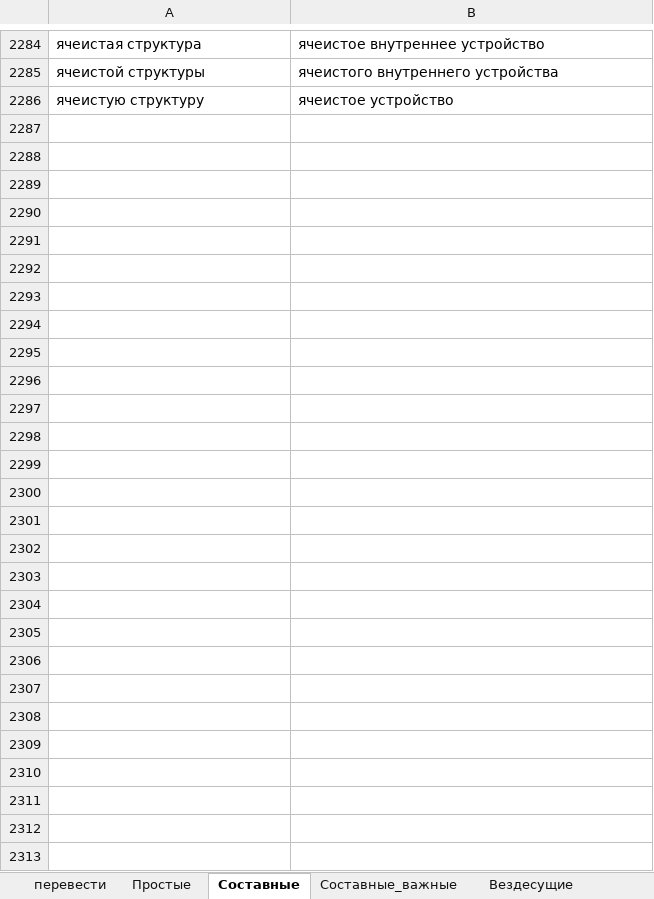
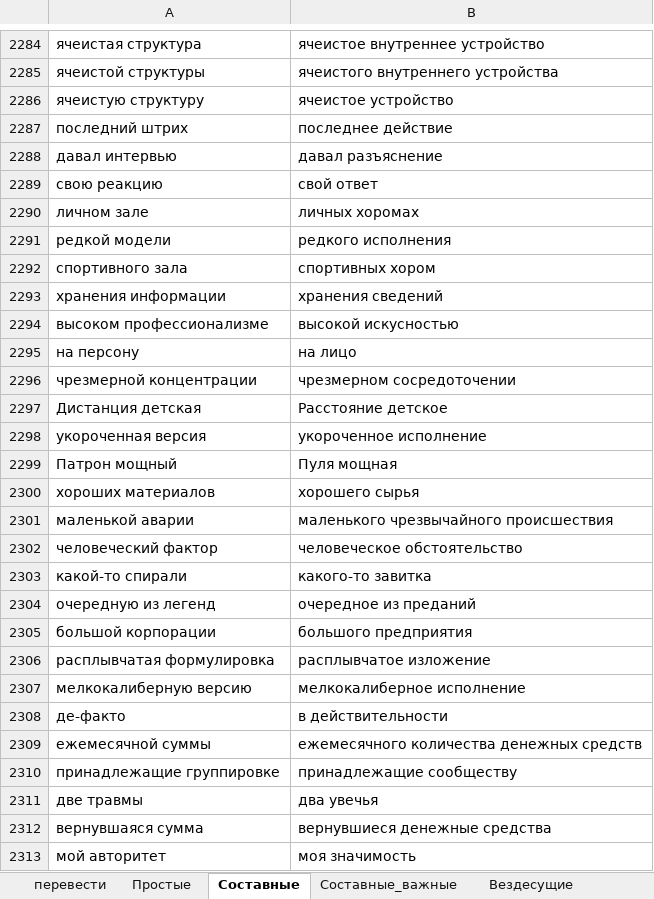
Before and after one commit to AveNRU/text_changer, an Excel workbook: словари/Главный словарь.xlsx, sheet Составные, drawn as a sheet; only a part is shown, gaps mark what is left out; values as stored, in another font and other column widths than the file's, no borders; the diff covers the shown part only; the diff names each change by its address in the sheet, - before the commit and + after, or states it on an @@ line.

```diff
--- a/словари/Главный словарь.xlsx (sheet Составные)
+++ b/словари/Главный словарь.xlsx (sheet Составные)
+row 2287: последний штрих | последнее действие
+row 2288: давал интервью | давал разъяснение
+row 2289: свою реакцию | свой ответ
+row 2290: личном зале | личных хоромах
+row 2291: редкой модели | редкого исполнения
+row 2292: спортивного зала | спортивных хором
+row 2293: хранения информации | хранения сведений
+row 2294: высоком профессионализме | высокой искусностью
+row 2295: на персону | на лицо
+row 2296: чрезмерной концентрации | чрезмерном сосредоточении
+row 2297: Дистанция детская | Расстояние детское
+row 2298: укороченная версия | укороченное исполнение
+row 2299: Патрон мощный | Пуля мощная
+row 2300: хороших материалов | хорошего сырья
+row 2301: маленькой аварии | маленького чрезвычайного происшествия
+row 2302: человеческий фактор | человеческое обстоятельство
+row 2303: какой-то спирали | какого-то завитка
+row 2304: очередную из легенд | очередное из преданий
+row 2305: большой корпорации | большого предприятия
+row 2306: расплывчатая формулировка | расплывчатое изложение
+row 2307: мелкокалиберную версию | мелкокалиберное исполнение
+row 2308: де-факто | в действительности
+row 2309: ежемесячной суммы | ежемесячного количества денежных средств
+row 2310: принадлежащие группировке | принадлежащие сообществу
+row 2311: две травмы | два увечья
+row 2312: вернувшаяся сумма | вернувшиеся денежные средства
+row 2313: мой авторитет | моя значимость
```
Also changed, not shown: 1 added row, 1 removed row and 7 edited cells elsewhere in this sheet, sheet Простые, sheet Составные_важные, hidden cells, словари/шерстобитов.xlsx, 1 other file.
